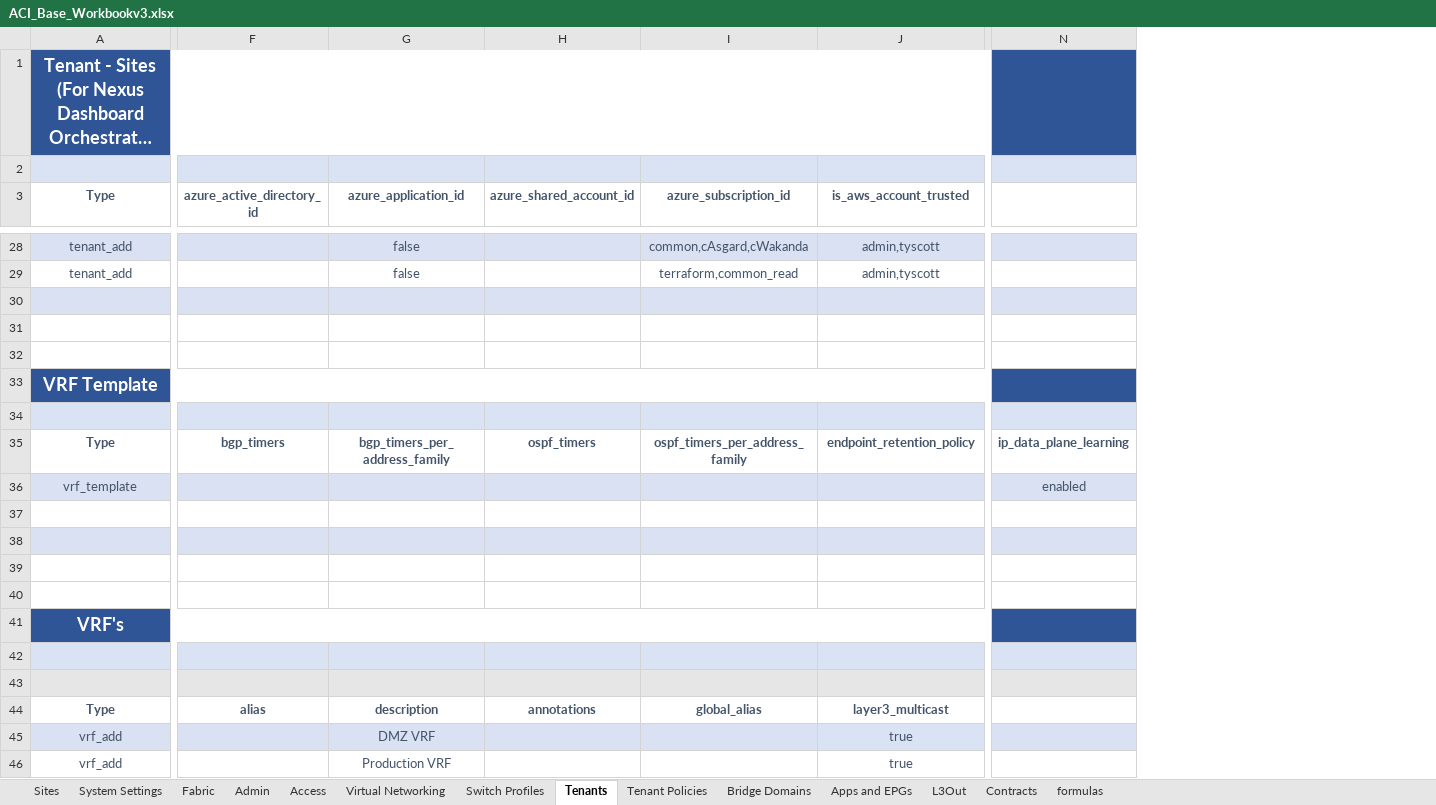
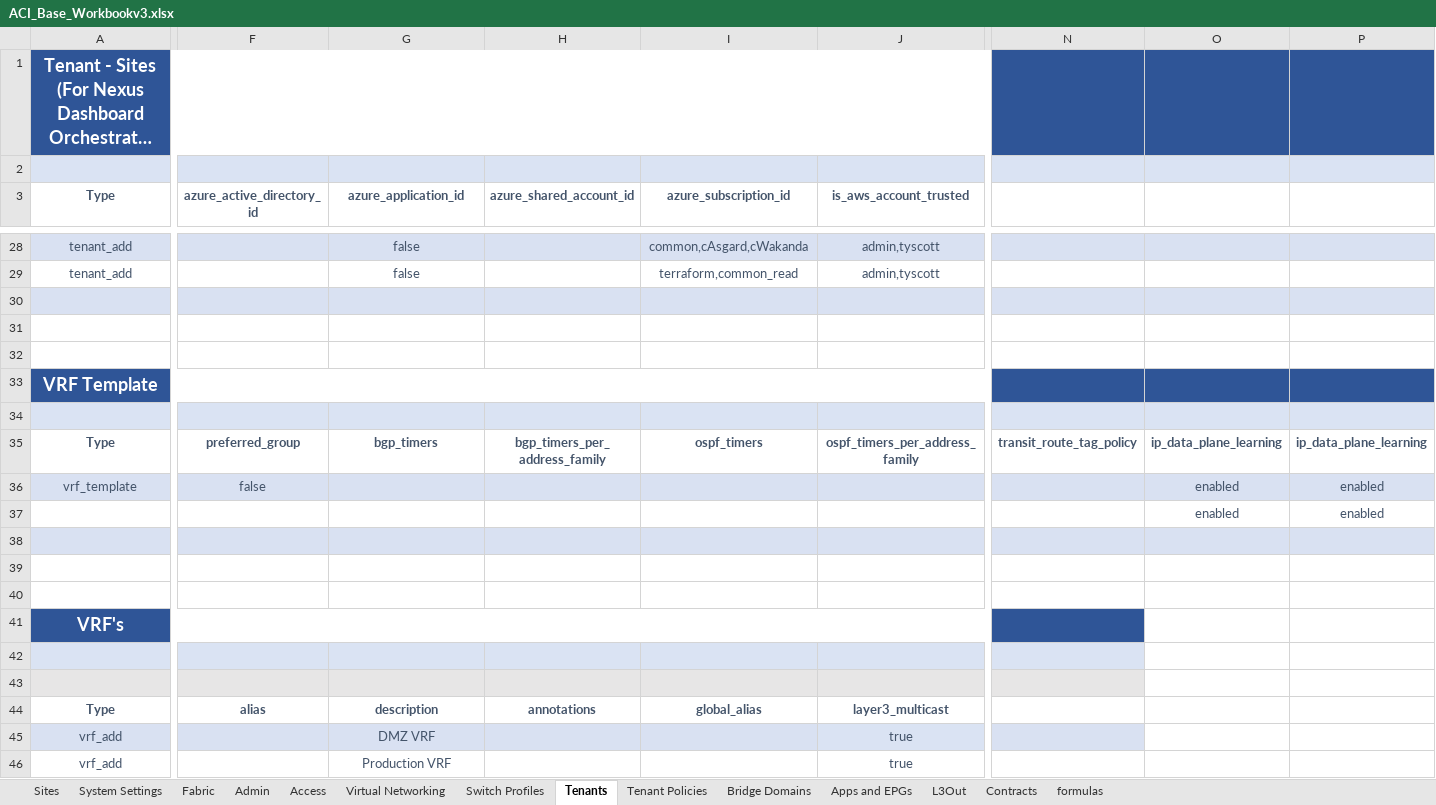
Before and after one commit to scotttyso/iac-easy-aci, an Excel workbook: ACI_Base_Workbookv3.xlsx, sheet Tenants, drawn as a sheet; only a part is shown, gaps mark what is left out; long unchanged cells end in …; values as stored, in another font and other column widths than the file's, no borders; conditional formats not drawn; addresses are those after the commit; rows hold the shown columns only; the diff covers the shown part only; the diff names each change by its address in the sheet, - before the commit and + after, or states it on an @@ line.

```diff
--- a/ACI_Base_Workbookv3.xlsx (sheet Tenants)
+++ b/ACI_Base_Workbookv3.xlsx (sheet Tenants)
+column N, row 35: transit_route_tag_policy
+column P, rows 35-37: ip_data_plane_learning | enabled | enabled
-F35 (azure_active_directory_id): bgp_timers
+F35 (azure_active_directory_id): preferred_group
-G35 (azure_application_id): bgp_timers_per_address_family
+G35 (azure_application_id): bgp_timers
-H35 (azure_shared_account_id): ospf_timers
+H35 (azure_shared_account_id): bgp_timers_per_address_family
-I35 (azure_subscription_id): ospf_timers_per_address_family
+I35 (azure_subscription_id): ospf_timers
-J35 (is_aws_account_trusted): endpoint_retention_policy
+J35 (is_aws_account_trusted): ospf_timers_per_address_family
-F36 (azure_active_directory_id): (empty)
+F36 (azure_active_directory_id): false
-row 37: (empty)
+row 37:  |  |  |  |  |  |  | enabled | enabled
-O41 fill: #2F5597
+O41 fill: none
-O42 fill: #DAE3F3
+O42 fill: none
-O43 fill: #E7E6E6
+O43 fill: none
-O45 fill: #D9E1F2
+O45 fill: none
```
Also changed, not shown: 3 edited cells and cell formats elsewhere in this sheet, sheet Access, Asgard_interface_selectors.xlsx, Wakanda_interface_selectors.xlsx, 8 other files.
